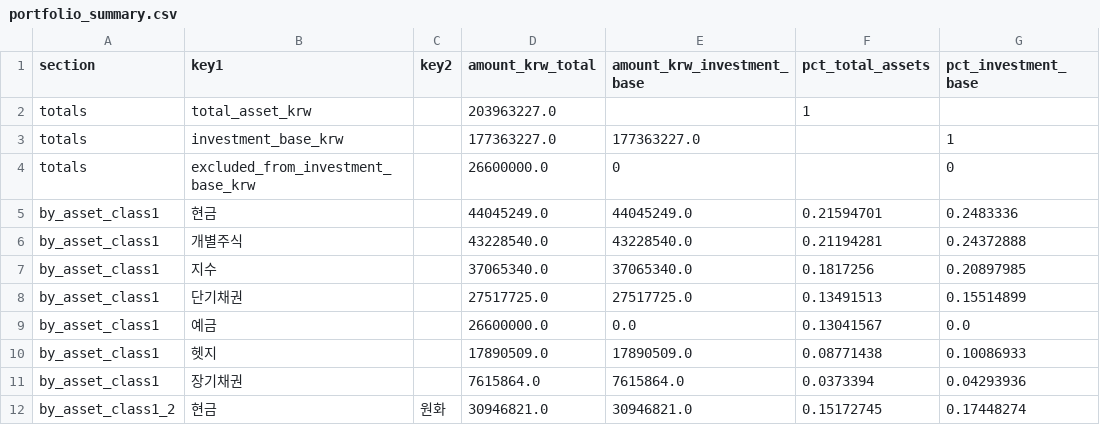
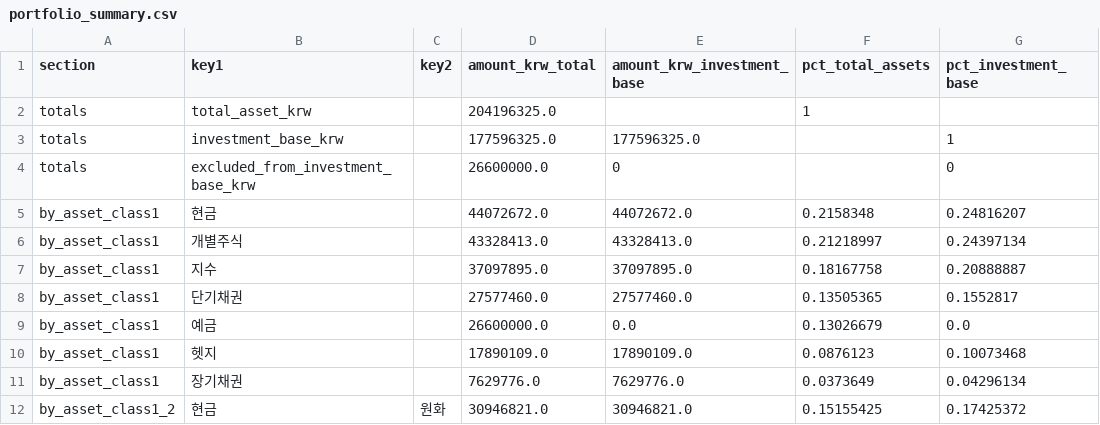
Before and after one commit to Wandongkee/portfolio-dashboard, a CSV file: web_data/portfolio_summary.csv, drawn as a sheet; only a part is shown; the diff covers the shown part only.

Commit message:
Update portfolio data 2026-05-14 10:42:52

```diff
--- a/web_data/portfolio_summary.csv
+++ b/web_data/portfolio_summary.csv
@@ -1,12 +1,12 @@
 section,key1,key2,amount_krw_total,amount_krw_investment_base,pct_total_assets,pct_investment_base
-totals,total_asset_krw,,203963227.0,,1,
-totals,investment_base_krw,,177363227.0,177363227.0,,1
+totals,total_asset_krw,,204196325.0,,1,
+totals,investment_base_krw,,177596325.0,177596325.0,,1
 totals,excluded_from_investment_base_krw,,26600000.0,0,,0
-by_asset_class1,현금,,44045249.0,44045249.0,0.21594701,0.2483336
-by_asset_class1,개별주식,,43228540.0,43228540.0,0.21194281,0.24372888
-by_asset_class1,지수,,37065340.0,37065340.0,0.1817256,0.20897985
-by_asset_class1,단기채권,,27517725.0,27517725.0,0.13491513,0.15514899
-by_asset_class1,예금,,26600000.0,0.0,0.13041567,0.0
-by_asset_class1,헷지,,17890509.0,17890509.0,0.08771438,0.10086933
-by_asset_class1,장기채권,,7615864.0,7615864.0,0.0373394,0.04293936
-by_asset_class1_2,현금,원화,30946821.0,30946821.0,0.15172745,0.17448274
+by_asset_class1,현금,,44072672.0,44072672.0,0.2158348,0.24816207
+by_asset_class1,개별주식,,43328413.0,43328413.0,0.21218997,0.24397134
+by_asset_class1,지수,,37097895.0,37097895.0,0.18167758,0.20888887
+by_asset_class1,단기채권,,27577460.0,27577460.0,0.13505365,0.1552817
+by_asset_class1,예금,,26600000.0,0.0,0.13026679,0.0
+by_asset_class1,헷지,,17890109.0,17890109.0,0.0876123,0.10073468
+by_asset_class1,장기채권,,7629776.0,7629776.0,0.0373649,0.04296134
+by_asset_class1_2,현금,원화,30946821.0,30946821.0,0.15155425,0.17425372
```
Also changed, not shown: 89 edited cells elsewhere in this file, web_data/portfolio_holdings.csv, 2 other files.
